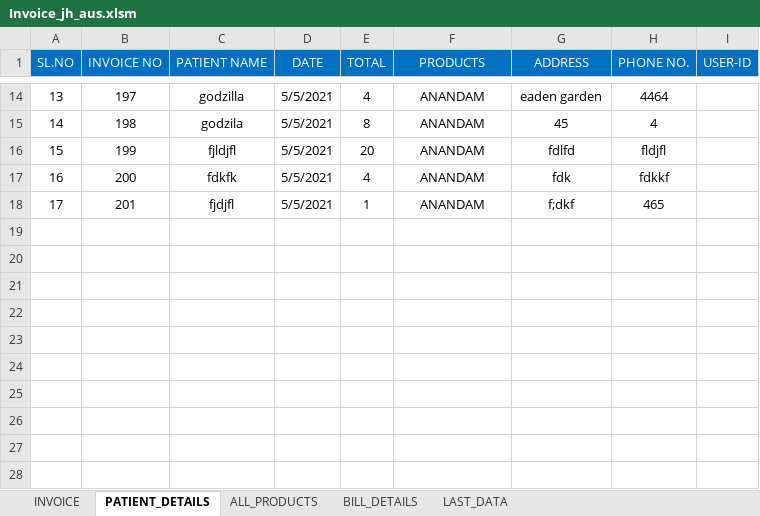
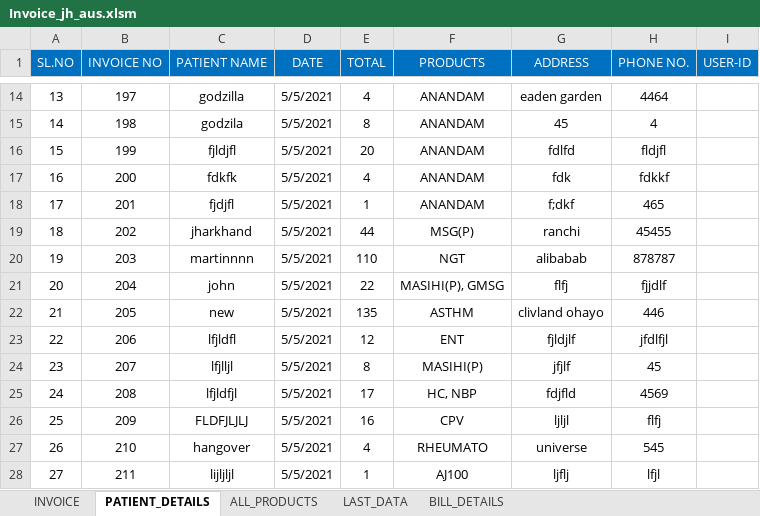
Before and after one commit to Talib111/IMP_EXCEL, an Excel workbook: Invoice_jh_aus.xlsm, sheet PATIENT_DETAILS, drawn as a sheet; only a part is shown, gaps mark what is left out; values as stored, in another font and other column widths than the file's, no borders; the diff names each change by its address in the sheet, - before the commit and + after, or states it on an @@ line.

Commit message:
13

```diff
--- a/Invoice_jh_aus.xlsm (sheet PATIENT_DETAILS)
+++ b/Invoice_jh_aus.xlsm (sheet PATIENT_DETAILS)
@@ sheet tab order changed: INVOICE | PATIENT_DETAILS | ALL_PRODUCTS | LAST_DATA | BILL_DETAILS @@
+row 19: 18 | 202 | jharkhand | 5/5/2021 | 44 | MSG(P) | ranchi | 45455
+row 20: 19 | 203 | martinnnn | 5/5/2021 | 110 | NGT | alibabab | 878787
+row 21: 20 | 204 | john | 5/5/2021 | 22 | MASIHI(P), GMSG | flfj | fjjdlf
+row 22: 21 | 205 | new | 5/5/2021 | 135 | ASTHM | clivland ohayo | 446
+row 23: 22 | 206 | lfjldfl | 5/5/2021 | 12 | ENT | fjldjlf | jfdlfjl
+row 24: 23 | 207 | lfjlljl | 5/5/2021 | 8 | MASIHI(P) | jfjlf | 45
+row 25: 24 | 208 | lfjldfjl | 5/5/2021 | 17 | HC, NBP | fdjfld | 4569
+row 26: 25 | 209 | FLDFJLJLJ | 5/5/2021 | 16 | CPV | ljljl | flfj
+row 27: 26 | 210 | hangover | 5/5/2021 | 4 | RHEUMATO | universe | 545
+row 28: 27 | 211 | lijljljl | 5/5/2021 | 1 | AJ100 | ljflj | lfjl
```
Also changed, not shown: sheet ALL_PRODUCTS, sheet INVOICE, sheet BILL_DETAILS, sheet LAST_DATA.
